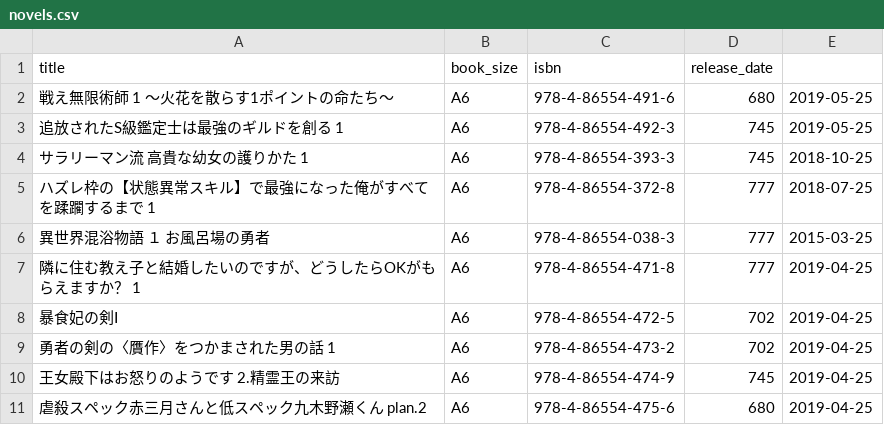
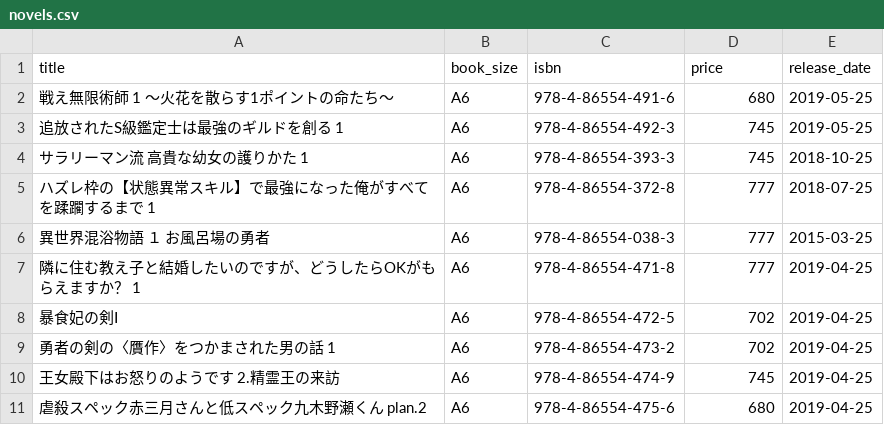
Before and after one commit to suke/light_novel_api, a CSV file: db/csv/novels.csv, drawn as a sheet.

```diff
--- a/db/csv/novels.csv
+++ b/db/csv/novels.csv
@@ -1,2 +1,2 @@
-"title","book_size","isbn","release_date"
+"title","book_size","isbn","price","release_date"
 "戦え無限術師 1　～火花を散らす1ポイントの命たち～","A6","978-4-86554-491-6",680,"2019-05-25"
```
Also changed, not shown: 1 other file.
